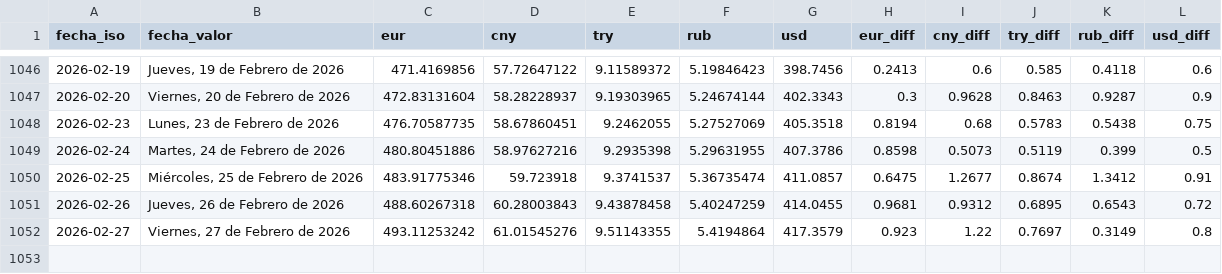
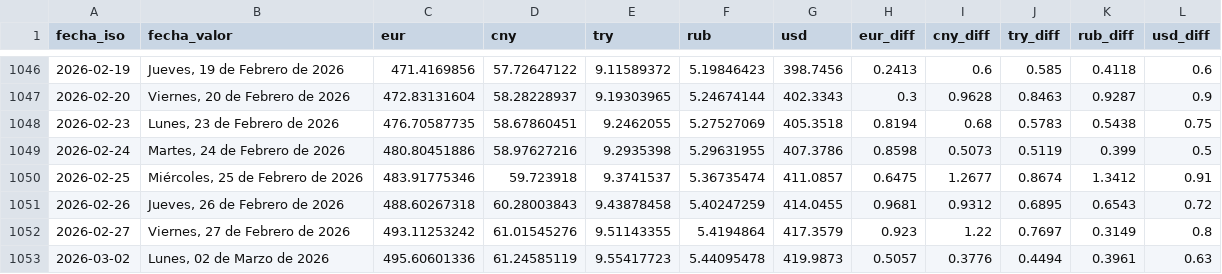
Before and after one commit to ESuarezPeraza/API-BCV, a CSV file: historial_bcv.csv, drawn as a sheet; only a part is shown, gaps mark what is left out.

Commit message:
Actualización automática de tasa BCV

```diff
--- a/historial_bcv.csv
+++ b/historial_bcv.csv
@@ -1052 +1052,2 @@ fecha_iso,fecha_valor,eur,cny,try,rub,usd,eur_diff,cny_diff,try_diff,rub_diff,us
 2026-02-27,"Viernes, 27 de Febrero de 2026",493.11253242,61.01545276,9.51143355,5.4194864,417.3579,0.923,1.22,0.7697,0.3149,0.8
+2026-03-02,"Lunes, 02 de Marzo de 2026",495.60601336,61.24585119,9.55417723,5.44095478,419.9873,0.5057,0.3776,0.4494,0.3961,0.63
```
